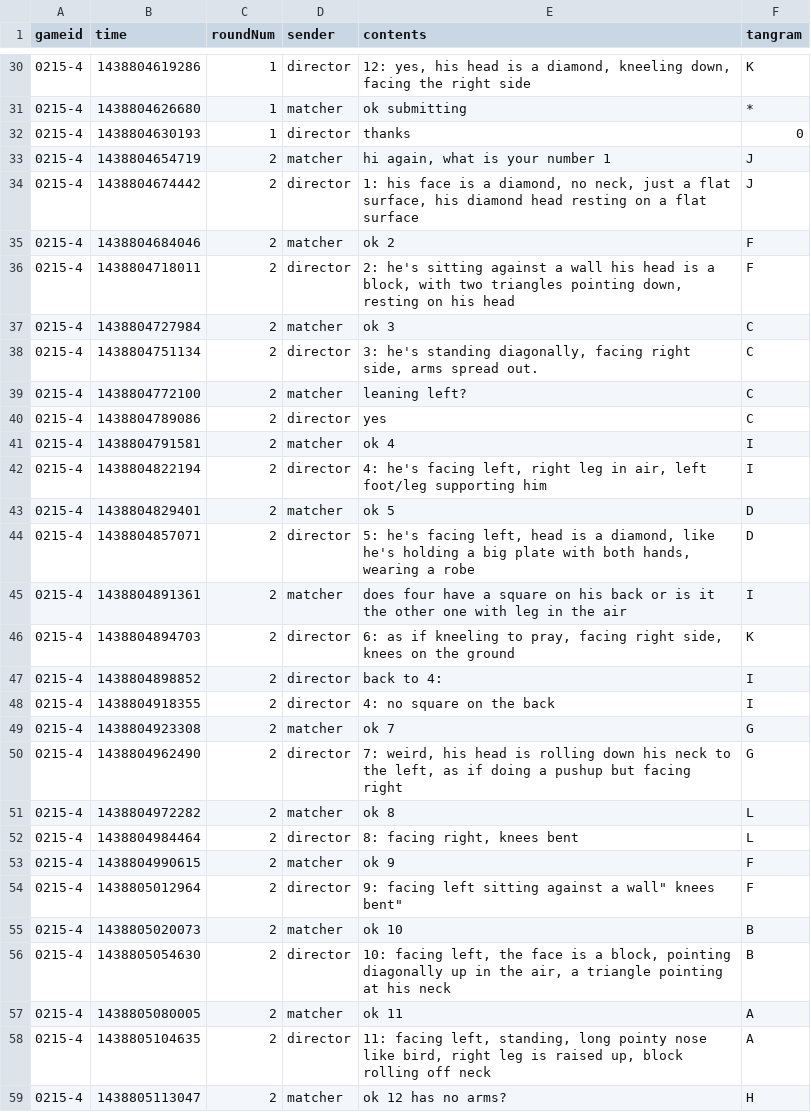
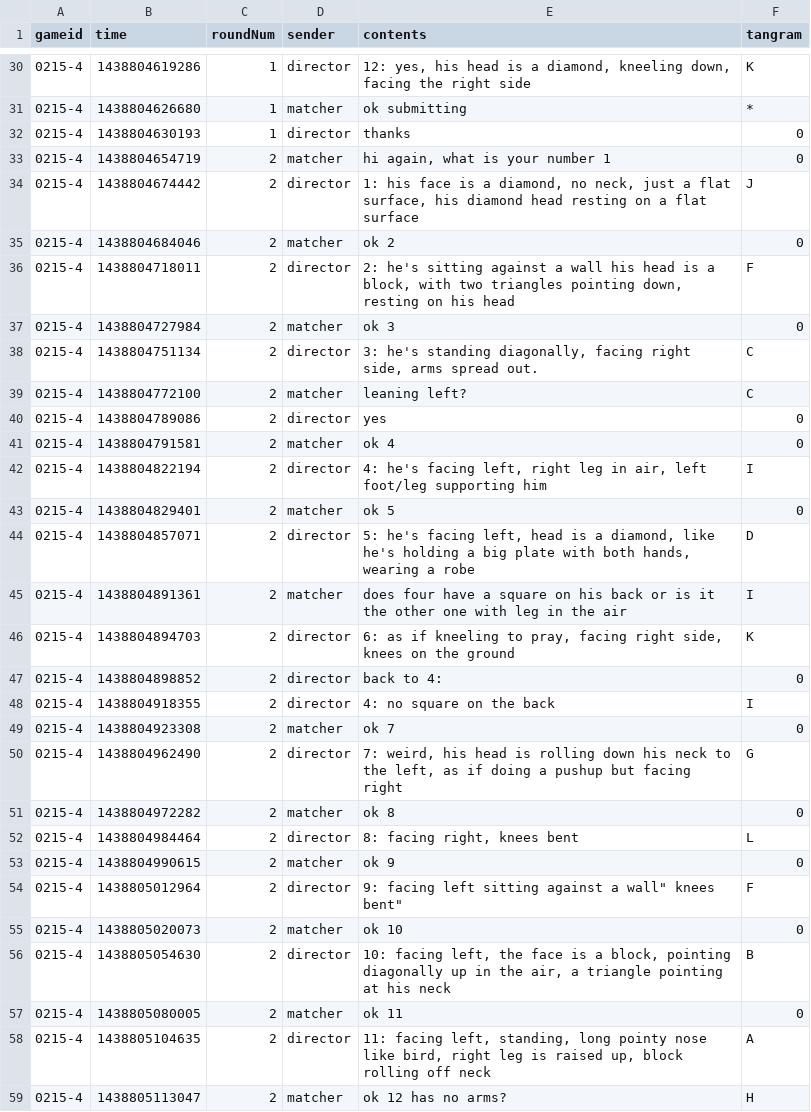
Before and after one commit to hawkrobe/tangrams_replication, a CSV file: data/annotated_names/0215-4.csv, drawn as a sheet; only a part is shown, gaps mark what is left out; the diff covers the shown part only.

Commit message:
adding annotations to round2

```diff
--- a/data/annotated_names/0215-4.csv
+++ b/data/annotated_names/0215-4.csv
@@ -32,13 +32,13 @@ gameid,time,roundNum,sender,contents,tangram
 0215-4,1438804630193,1,director,"thanks",0
-0215-4,1438804654719,2,matcher,"hi again, what is your number 1",J
+0215-4,1438804654719,2,matcher,"hi again, what is your number 1",0
 0215-4,1438804674442,2,director,"1: his face is a diamond, no neck, just a flat surface, his diamond head resting on a flat surface",J
-0215-4,1438804684046,2,matcher,"ok 2",F
+0215-4,1438804684046,2,matcher,"ok 2",0
 0215-4,1438804718011,2,director,"2: he's sitting against a wall his head is a block, with two triangles pointing down, resting on his head",F
-0215-4,1438804727984,2,matcher,"ok 3",C
+0215-4,1438804727984,2,matcher,"ok 3",0
 0215-4,1438804751134,2,director,"3: he's standing diagonally, facing right side, arms spread out.",C
 0215-4,1438804772100,2,matcher,"leaning left?",C
-0215-4,1438804789086,2,director,"yes",C
-0215-4,1438804791581,2,matcher,"ok 4",I
+0215-4,1438804789086,2,director,"yes",0
+0215-4,1438804791581,2,matcher,"ok 4",0
 0215-4,1438804822194,2,director,"4: he's facing left, right leg in air, left foot/leg supporting him",I
-0215-4,1438804829401,2,matcher,"ok 5",D
+0215-4,1438804829401,2,matcher,"ok 5",0
 0215-4,1438804857071,2,director,"5: he's facing left, head is a diamond, like he's holding a big plate with both hands, wearing a robe",D
@@ -46,13 +46,13 @@ gameid,time,roundNum,sender,contents,tangram
 0215-4,1438804894703,2,director,"6: as if kneeling to pray, facing right side, knees on the ground",K
-0215-4,1438804898852,2,director,"back to 4:",I
+0215-4,1438804898852,2,director,"back to 4:",0
 0215-4,1438804918355,2,director,"4: no square on the back",I
-0215-4,1438804923308,2,matcher,"ok 7",G
+0215-4,1438804923308,2,matcher,"ok 7",0
 0215-4,1438804962490,2,director,"7: weird, his head is rolling down his neck to the left, as if doing a pushup but facing right",G
-0215-4,1438804972282,2,matcher,"ok 8",L
+0215-4,1438804972282,2,matcher,"ok 8",0
 0215-4,1438804984464,2,director,"8: facing right, knees bent",L
-0215-4,1438804990615,2,matcher,"ok 9",F
+0215-4,1438804990615,2,matcher,"ok 9",0
 0215-4,1438805012964,2,director,"9: facing left "sitting against a wall" knees bent",F
-0215-4,1438805020073,2,matcher,"ok 10",B
+0215-4,1438805020073,2,matcher,"ok 10",0
 0215-4,1438805054630,2,director,"10: facing left, the face is a block, pointing diagonally up in the air, a triangle pointing at his neck",B
-0215-4,1438805080005,2,matcher,"ok 11",A
+0215-4,1438805080005,2,matcher,"ok 11",0
 0215-4,1438805104635,2,director,"11: facing left, standing, long pointy nose like bird, right leg is raised up, block rolling off neck",A
```
Also changed, not shown: 58 edited cells elsewhere in this file, data/annotated_names/0619-a.csv, 23 other files.
